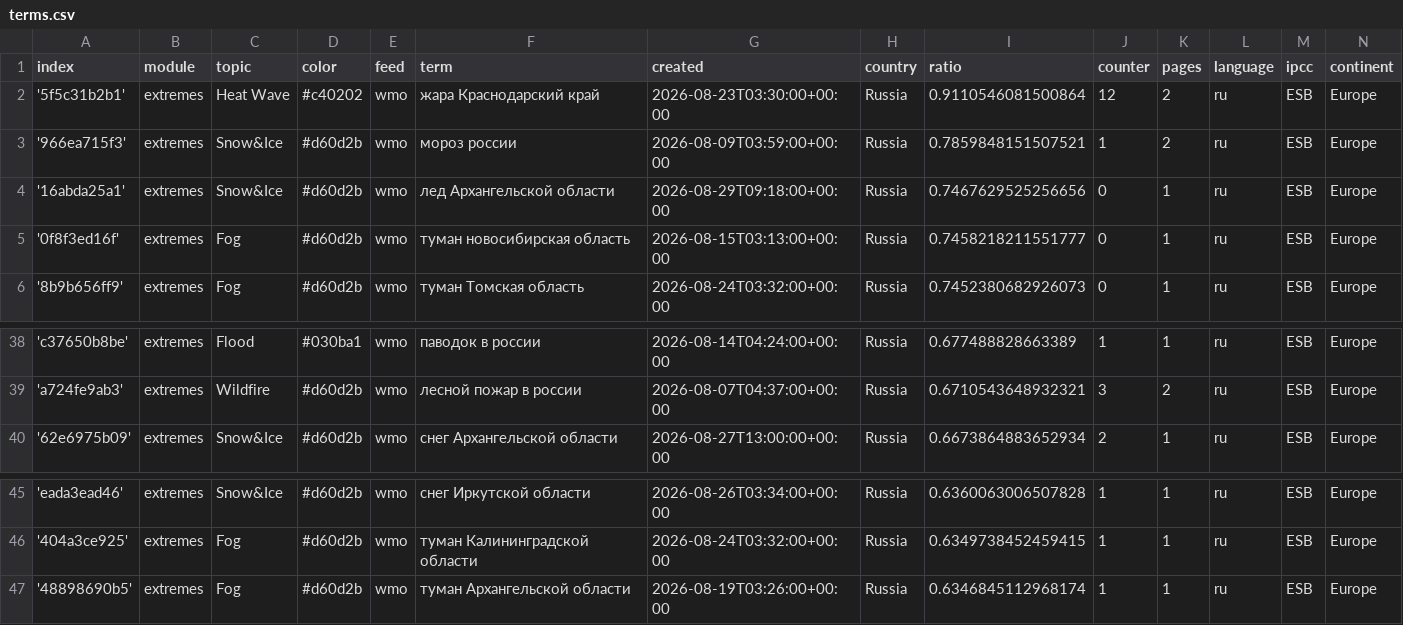
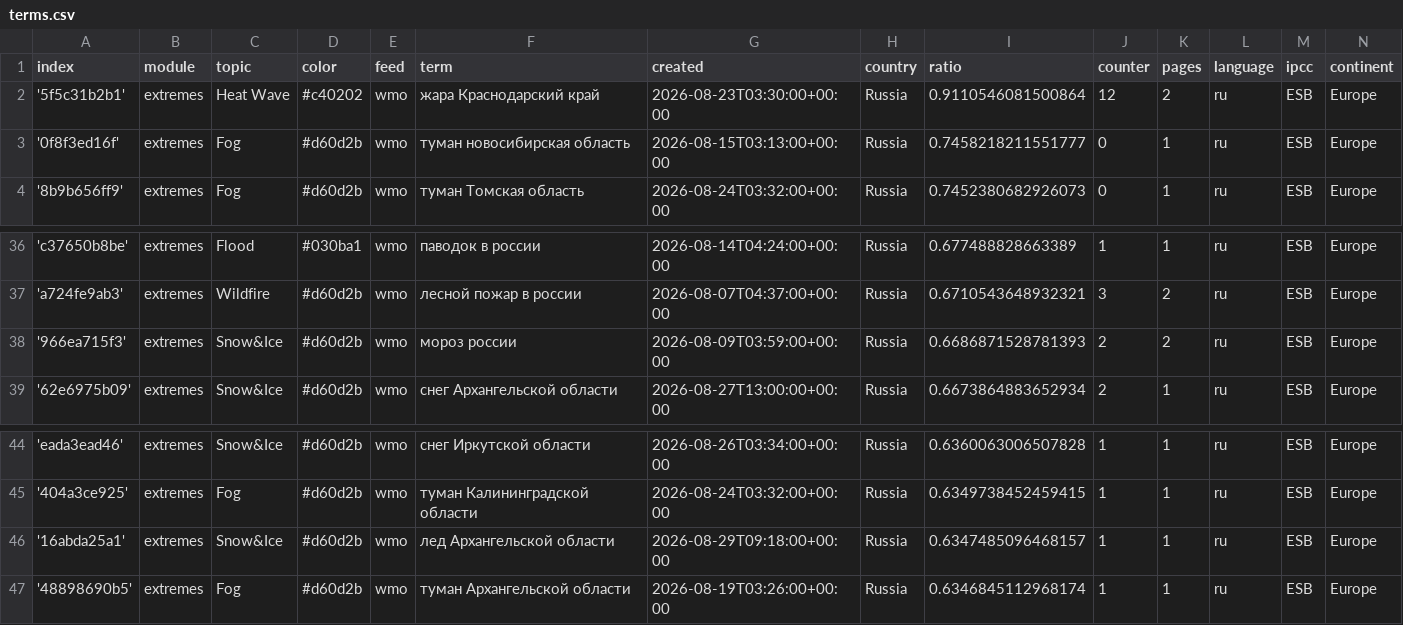
Before and after one commit to Leoniews/russianExtremes, a CSV file: terms.csv, drawn as a sheet; only a part is shown, gaps mark what is left out; removed rows and columns are numbered as before the commit, all else as after; the diff names each change by its address in the sheet, - before the commit and + after, or states it on an @@ line.

Commit message:
Commit from GitHub Actions (harvest:0.0)

```diff
--- a/terms.csv
+++ b/terms.csv
-row 3: '966ea715f3' | extremes | Snow&Ice | #d60d2b | wmo | мороз россии | 2026-08-09T03:59:00+00:00 | Russia | 0.7859848151507521 | 1 | 2 | ru | ESB | Europe
-row 4: '16abda25a1' | extremes | Snow&Ice | #d60d2b | wmo | лед Архангельской области | 2026-08-29T09:18:00+00:00 | Russia | 0.7467629525256656 | 0 | 1 | ru | ESB | Europe
+row 38: '966ea715f3' | extremes | Snow&Ice | #d60d2b | wmo | мороз россии | 2026-08-09T03:59:00+00:00 | Russia | 0.6686871528781393 | 2 | 2 | ru | ESB | Europe
+row 46: '16abda25a1' | extremes | Snow&Ice | #d60d2b | wmo | лед Архангельской области | 2026-08-29T09:18:00+00:00 | Russia | 0.6347485096468157 | 1 | 1 | ru | ESB | Europe
```
